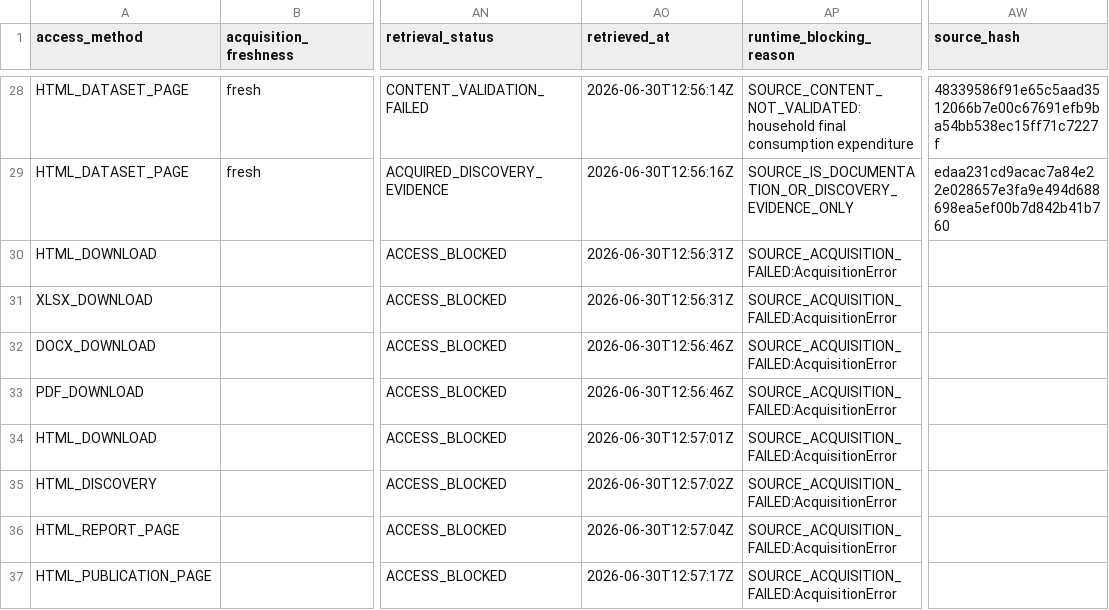
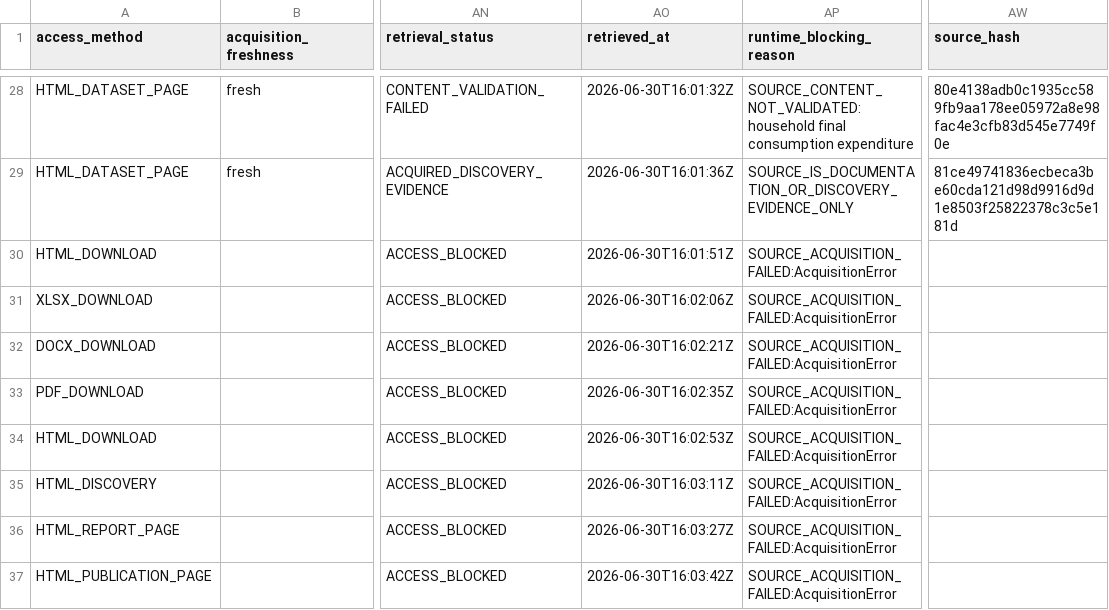
Before and after one commit to tomazlucena-crypto/armilar-data-pipeline, a CSV file: public/latest/source_probe_candidate_results.csv, drawn as a sheet; only a part is shown, gaps mark what is left out; the diff covers the shown part only; the diff names each change by its address in the sheet, - before the commit and + after, or states it on an @@ line.

```diff
--- a/public/latest/source_probe_candidate_results.csv
+++ b/public/latest/source_probe_candidate_results.csv
-AO28 (retrieved_at): 2026-06-30T12:56:14Z
+AO28 (retrieved_at): 2026-06-30T16:01:32Z
-AW28 (source_hash): 48339586f91e65c5aad3512066b7e00c67691efb9ba54bb538ec15ff71c7227f
+AW28 (source_hash): 80e4138adb0c1935cc589fb9aa178ee05972a8e98fac4e3cfb83d545e7749f0e
-AO29 (retrieved_at): 2026-06-30T12:56:16Z
+AO29 (retrieved_at): 2026-06-30T16:01:36Z
-AW29 (source_hash): edaa231cd9acac7a84e22e028657e3fa9e494d688698ea5ef00b7d842b41b760
+AW29 (source_hash): 81ce49741836ecbeca3be60cda121d98d9916d9d1e8503f25822378c3c5e181d
-AO30 (retrieved_at): 2026-06-30T12:56:31Z
+AO30 (retrieved_at): 2026-06-30T16:01:51Z
-AO31 (retrieved_at): 2026-06-30T12:56:31Z
+AO31 (retrieved_at): 2026-06-30T16:02:06Z
-AO32 (retrieved_at): 2026-06-30T12:56:46Z
+AO32 (retrieved_at): 2026-06-30T16:02:21Z
-AO33 (retrieved_at): 2026-06-30T12:56:46Z
+AO33 (retrieved_at): 2026-06-30T16:02:35Z
-AO34 (retrieved_at): 2026-06-30T12:57:01Z
+AO34 (retrieved_at): 2026-06-30T16:02:53Z
-AO35 (retrieved_at): 2026-06-30T12:57:02Z
+AO35 (retrieved_at): 2026-06-30T16:03:11Z
-AO36 (retrieved_at): 2026-06-30T12:57:04Z
+AO36 (retrieved_at): 2026-06-30T16:03:27Z
-AO37 (retrieved_at): 2026-06-30T12:57:17Z
+AO37 (retrieved_at): 2026-06-30T16:03:42Z
```
Also changed, not shown: 51 edited cells elsewhere in this file, public/latest/country_adapter_failures.csv, public/latest/country_mapping_audit.csv, 28 other files.
